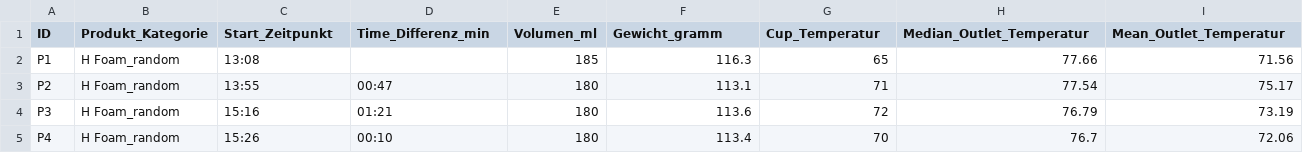
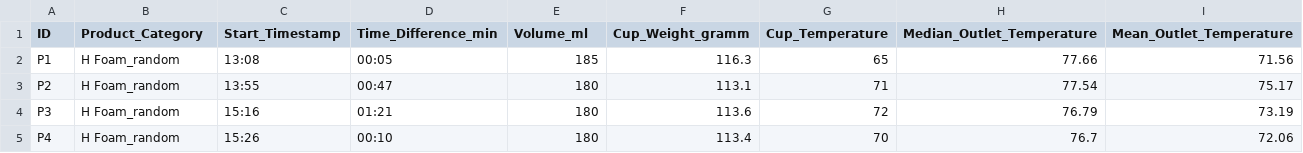
Before and after one commit to Skruff80/FFHS, a CSV file: StatDa/Dataset/Auswertung.csv, drawn as a sheet; only a part is shown.

Commit message:
update Auswertung
header changed

```diff
--- a/StatDa/Dataset/Auswertung.csv
+++ b/StatDa/Dataset/Auswertung.csv
@@ -1,3 +1,3 @@
-ID;Produkt_Kategorie;Start_Zeitpunkt;Time_Differenz_min;Volumen_ml;Gewicht_gramm;Cup_Temperatur;Median_Outlet_Temperatur;Mean_Outlet_Temperatur
-P1;H Foam_random;13:08;;185;116.3;65;77.66;71.56
+ID;Product_Category;Start_Timestamp;Time_Difference_min;Volume_ml;Cup_Weight_gramm;Cup_Temperature;Median_Outlet_Temperature;Mean_Outlet_Temperature
+P1;H Foam_random;13:08;00:05;185;116.3;65;77.66;71.56
 P2;H Foam_random;13:55;00:47;180;113.1;71;77.54;75.17
```
